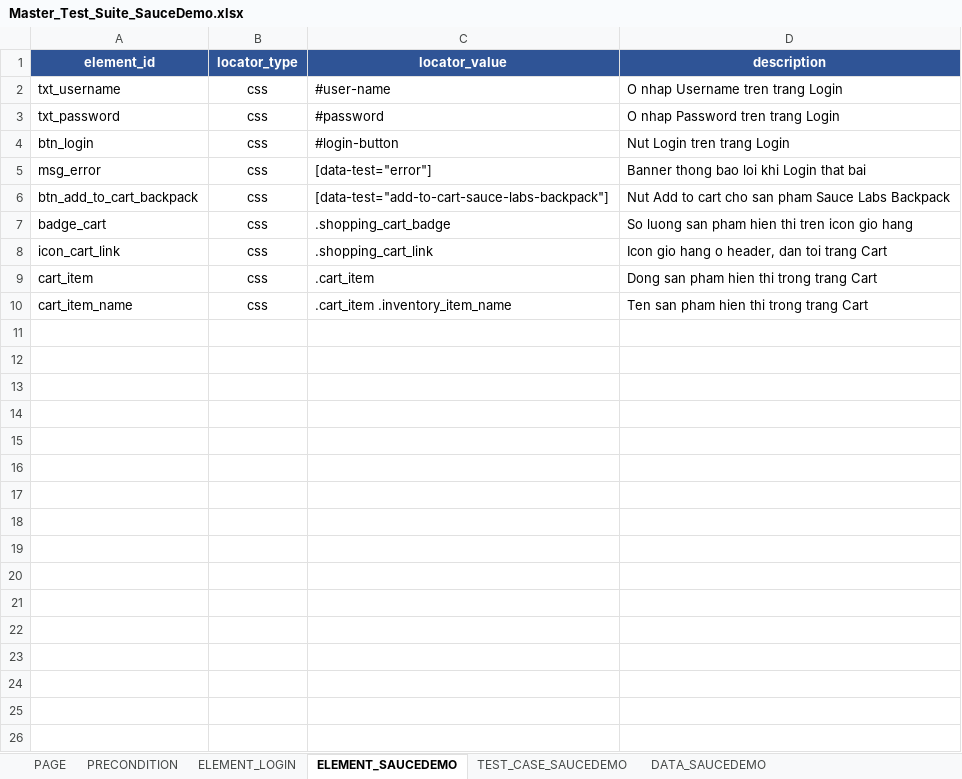
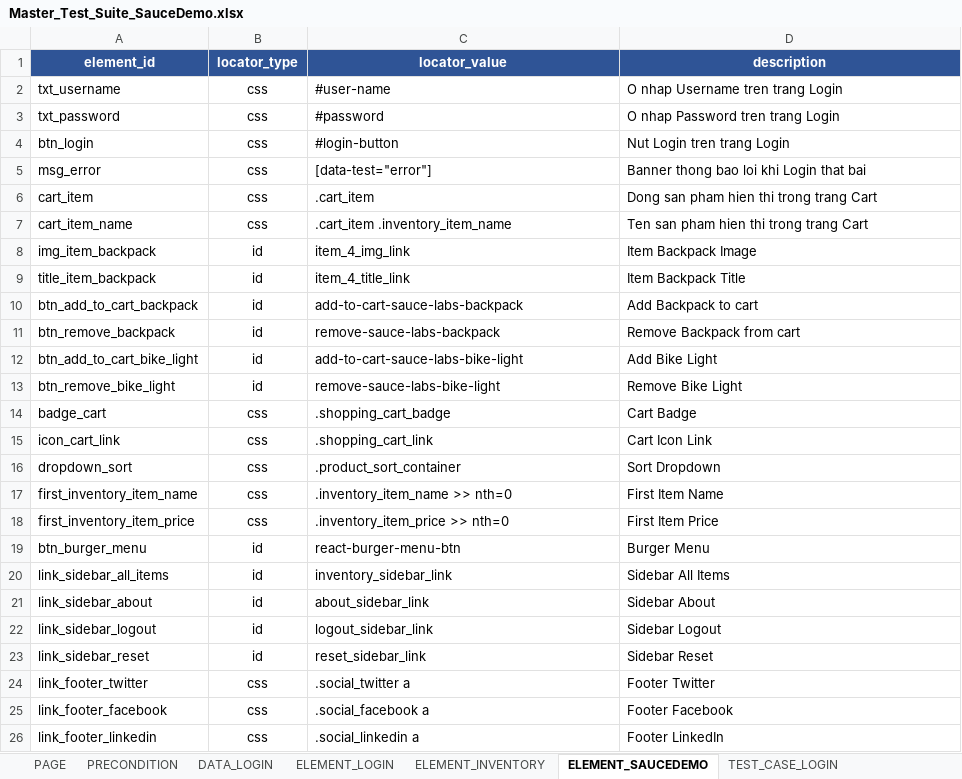
Before and after one commit to TrhmTan/gui-test-framework, an Excel workbook: data/SauceDemo/L3_Low_Level/Master_Test_Suite_SauceDemo.xlsx, sheet ELEMENT_SAUCEDEMO, drawn as a sheet; values as stored, in another font and other column widths than the file's, no borders; removed rows and columns are numbered as before the commit, all else as after; the diff names each change by its address in the sheet, - before the commit and + after, or states it on an @@ line.

Commit message:
feat(saucedemo): add LOGIN + INVENTORY modules (L1->L2->L3 pipeline) + fix 4 framework bugs - Add TEST_CASE_LOGIN (11 TCs) + TEST_CASE_INVENTORY (17 TCs), DATA_LOGIN,   ELEMENT_INVENTORY, pre_reset_app_state precondition - Add L1 High Level + L2 Mid Level design files (traceability HL->ML->TC) - Fix: session-check fallback hardcoded '/vaccination' -> first non-login PAGE entry - Fix: summary report counted no-result TCs as PASS -> new NOT_RUN status - Fix: assert_url results not written to Excel (missing from isCheckAction list) - Fix: check_ally typo -> check_a11y; add @axe-core/playwright dependency - Both modules green: LOGIN 12/12, INVENTORY 16/16 (--project=chrome)

```diff
--- a/data/SauceDemo/L3_Low_Level/Master_Test_Suite_SauceDemo.xlsx (sheet ELEMENT_SAUCEDEMO)
+++ b/data/SauceDemo/L3_Low_Level/Master_Test_Suite_SauceDemo.xlsx (sheet ELEMENT_SAUCEDEMO)
+sheet tab: DATA_LOGIN
+sheet tab: ELEMENT_INVENTORY
+sheet tab: TEST_CASE_LOGIN
-row 6: btn_add_to_cart_backpack | css | [data-test="add-to-cart-sauce-labs-backpack"] | Nut Add to cart cho san pham Sauce Labs Backpack
-row 7: badge_cart | css | .shopping_cart_badge | So luong san pham hien thi tren icon gio hang
-row 8: icon_cart_link | css | .shopping_cart_link | Icon gio hang o header, dan toi trang Cart
+row 8: img_item_backpack | id | item_4_img_link | Item Backpack Image
+row 9: title_item_backpack | id | item_4_title_link | Item Backpack Title
+row 10: btn_add_to_cart_backpack | id | add-to-cart-sauce-labs-backpack | Add Backpack to cart
+row 11: btn_remove_backpack | id | remove-sauce-labs-backpack | Remove Backpack from cart
+row 12: btn_add_to_cart_bike_light | id | add-to-cart-sauce-labs-bike-light | Add Bike Light
+row 13: btn_remove_bike_light | id | remove-sauce-labs-bike-light | Remove Bike Light
+row 14: badge_cart | css | .shopping_cart_badge | Cart Badge
+row 15: icon_cart_link | css | .shopping_cart_link | Cart Icon Link
+row 16: dropdown_sort | css | .product_sort_container | Sort Dropdown
+row 17: first_inventory_item_name | css | .inventory_item_name >> nth=0 | First Item Name
+row 18: first_inventory_item_price | css | .inventory_item_price >> nth=0 | First Item Price
+row 19: btn_burger_menu | id | react-burger-menu-btn | Burger Menu
+row 20: link_sidebar_all_items | id | inventory_sidebar_link | Sidebar All Items
+row 21: link_sidebar_about | id | about_sidebar_link | Sidebar About
+row 22: link_sidebar_logout | id | logout_sidebar_link | Sidebar Logout
+row 23: link_sidebar_reset | id | reset_sidebar_link | Sidebar Reset
+row 24: link_footer_twitter | css | .social_twitter a | Footer Twitter
+row 25: link_footer_facebook | css | .social_facebook a | Footer Facebook
+row 26: link_footer_linkedin | css | .social_linkedin a | Footer LinkedIn
```
Also changed, not shown: sheet TEST_CASE_SAUCEDEMO, sheet PRECONDITION, sheet ELEMENT_LOGIN, sheet PAGE, other sheet tabs, 20 other files.
